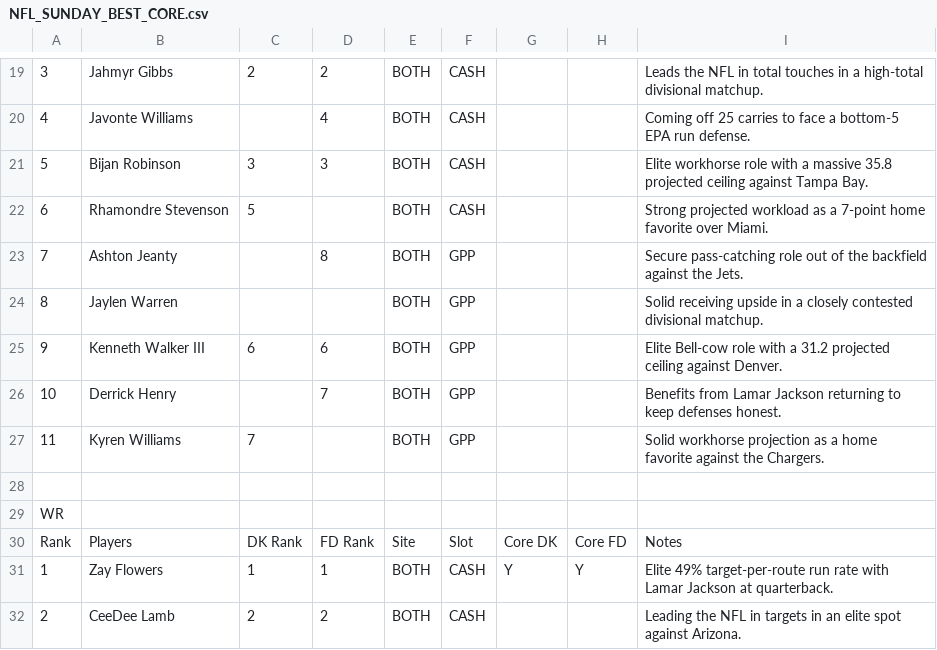
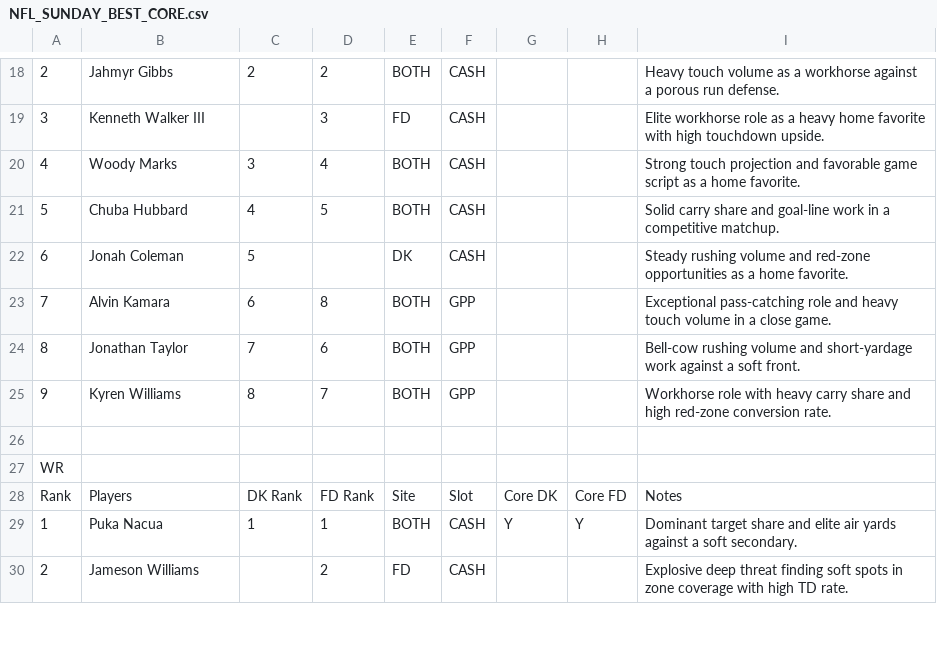
Before and after one commit to chrisgimino/nflcoreplays, a CSV file: NFL_SUNDAY_BEST_CORE.csv, drawn as a sheet; only a part is shown, gaps mark what is left out; removed rows and columns are numbered as before the commit, all else as after; the diff covers the shown part only; the diff names each change by its address in the sheet, - before the commit and + after, or states it on an @@ line.

```diff
--- a/NFL_SUNDAY_BEST_CORE.csv
+++ b/NFL_SUNDAY_BEST_CORE.csv
-A18: 3
+A18: 2
-I18: Leads the NFL in total touches in a high-total divisional matchup.
+I18: Heavy touch volume as a workhorse against a porous run defense.
+row 19: 3 | Kenneth Walker III |  | 3 | FD | CASH |  |  | Elite workhorse role as a heavy home favorite with high touchdown upside.
-B20: Javonte Williams
+B20: Woody Marks
-C20: (empty)
+C20: 3
-I20: Coming off 25 carries to face a bottom-5 EPA run defense.
+I20: Strong touch projection and favorable game script as a home favorite.
-B21: Bijan Robinson
+B21: Chuba Hubbard
-C21: 3
+C21: 4
-D21: 3
+D21: 5
-I21: Elite workhorse role with a massive 35.8 projected ceiling against Tampa Bay.
+I21: Solid carry share and goal-line work in a competitive matchup.
-B22: Rhamondre Stevenson
+B22: Jonah Coleman
-E22: BOTH
+E22: DK
-I22: Strong projected workload as a 7-point home favorite over Miami.
+I22: Steady rushing volume and red-zone opportunities as a home favorite.
-B23: Ashton Jeanty
+B23: Alvin Kamara
-C23: (empty)
+C23: 6
-I23: Secure pass-catching role out of the backfield against the Jets.
+I23: Exceptional pass-catching role and heavy touch volume in a close game.
-B24: Jaylen Warren
+B24: Jonathan Taylor
-C24: (empty)
+C24: 7
-D24: (empty)
+D24: 6
-I24: Solid receiving upside in a closely contested divisional matchup.
+I24: Bell-cow rushing volume and short-yardage work against a soft front.
-B25: Kenneth Walker III
+B25: Kyren Williams
-C25: 6
+C25: 8
-D25: 6
+D25: 7
-I25: Elite Bell-cow role with a 31.2 projected ceiling against Denver.
+I25: Workhorse role with heavy carry share and high red-zone conversion rate.
-row 26: 10 | Derrick Henry |  | 7 | BOTH | GPP |  |  | Benefits from Lamar Jackson returning to keep defenses honest.
-row 27: 11 | Kyren Williams | 7 |  | BOTH | GPP |  |  | Solid workhorse projection as a home favorite against the Chargers.
-B29: Zay Flowers
+B29: Puka Nacua
-I29: Elite 49% target-per-route run rate with Lamar Jackson at quarterback.
+I29: Dominant target share and elite air yards against a soft secondary.
-B30: CeeDee Lamb
+B30: Jameson Williams
-C30: 2
+C30: (empty)
-E30: BOTH
+E30: FD
-I30: Leading the NFL in targets in an elite spot against Arizona.
+I30: Explosive deep threat finding soft spots in zone coverage with high TD rate.
```
Also changed, not shown: 2 added rows, 5 removed rows and 108 edited cells elsewhere in this file.
